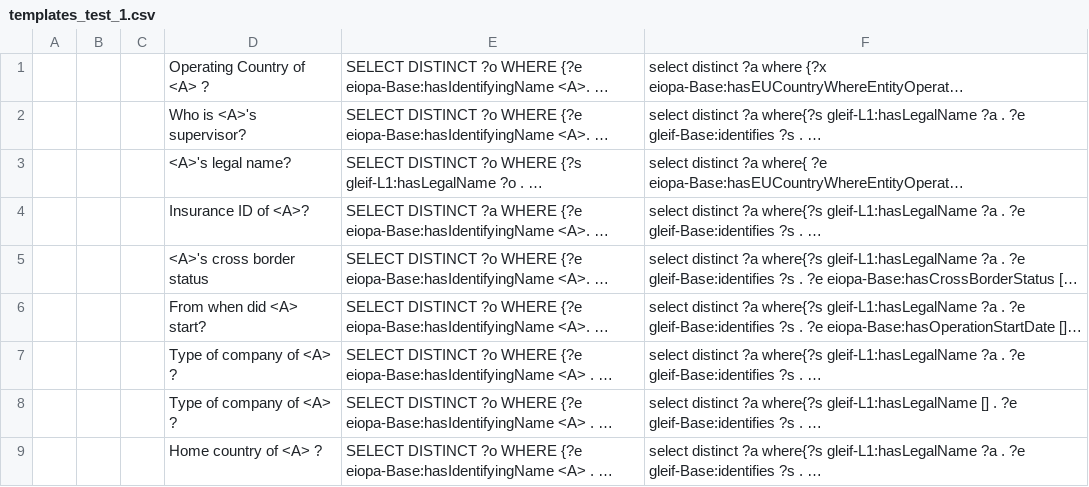
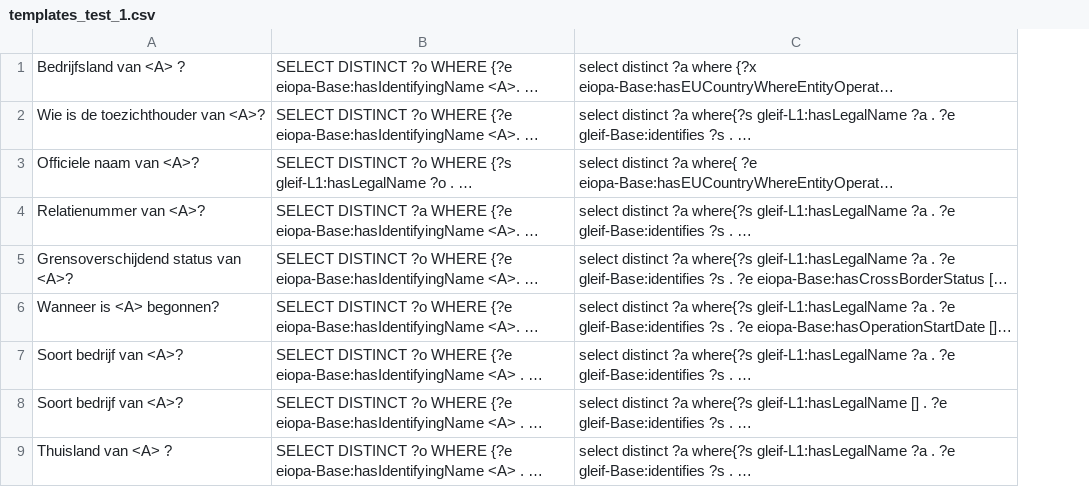
Before and after one commit to DeNederlandscheBank/nqm, a CSV file: data/eiopa/1_external/test_templates_dutch/templates_test_1.csv, drawn as a sheet; long unchanged cells end in …; removed rows and columns are numbered as before the commit, all else as after; the diff names each change by its address in the sheet, - before the commit and + after, or states it on an @@ line.

```diff
--- a/data/eiopa/1_external/test_templates_dutch/templates_test_1.csv
+++ b/data/eiopa/1_external/test_templates_dutch/templates_test_1.csv
-column A, empty
-column B, empty
-column C, empty
-column D, rows 1-9: Operating Country of <A> ? | Who is <A>'s supervisor? | <A>'s legal name? | Insurance ID of <A>? | <A>'s cross border status | From when did <A> start? | Type of company of <A> ? | Type of company of <A> ? | Home country of <A> ?
+column A, rows 1-9: Bedrijfsland van <A> ? | Wie is de toezichthouder van <A>? | Officiele naam van <A>? | Relatienummer van <A>? | Grensoverschijdend status van <A>? | Wanneer is <A> begonnen? | Soort bedrijf van <A>? | Soort bedrijf van <A>? | Thuisland van <A> ?
```
Also changed, not shown: data/eiopa/1_external/templates_dutch.csv, data/eiopa/1_external/test_templates_dutch/templates_test_2.csv, 1 other file.
